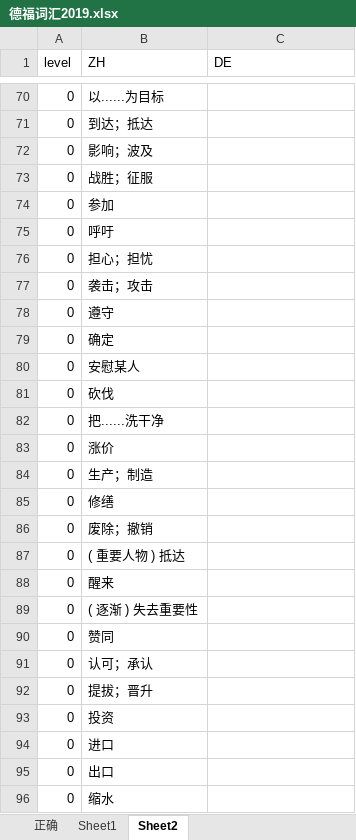
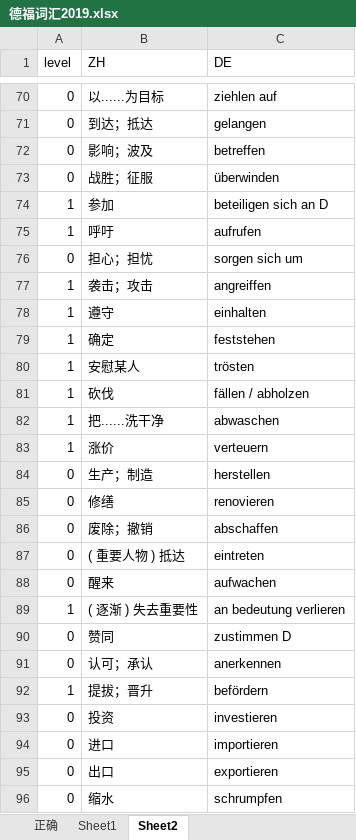
Before and after one commit to p1k0pan/Deutsch, an Excel workbook: 德福词汇/德福词汇2019.xlsx, sheet Sheet2, drawn as a sheet; only a part is shown, gaps mark what is left out; values as stored, in another font and other column widths than the file's, no cell formats; the diff covers the shown part only; the diff names each change by its address in the sheet, - before the commit and + after, or states it on an @@ line.

```diff
--- a/德福词汇/德福词汇2019.xlsx (sheet Sheet2)
+++ b/德福词汇/德福词汇2019.xlsx (sheet Sheet2)
-C70 (DE): (empty)
+C70 (DE): ziehlen auf
-C71 (DE): (empty)
+C71 (DE): gelangen
-C72 (DE): (empty)
+C72 (DE): betreffen
-C73 (DE): (empty)
+C73 (DE): überwinden
-A74:A75 (level): 0
+A74:A75 (level): 1
-C74 (DE): (empty)
+C74 (DE): beteiligen sich an D
-C75 (DE): (empty)
+C75 (DE): aufrufen
-C76 (DE): (empty)
+C76 (DE): sorgen sich um
-A77:A83 (level): 0
+A77:A83 (level): 1
-C77 (DE): (empty)
+C77 (DE): angreiffen
-C78 (DE): (empty)
+C78 (DE): einhalten
-C79 (DE): (empty)
+C79 (DE): feststehen
-C80 (DE): (empty)
+C80 (DE): trösten
-C81 (DE): (empty)
+C81 (DE): fällen / abholzen
-C82 (DE): (empty)
+C82 (DE): abwaschen
-C83 (DE): (empty)
+C83 (DE): verteuern
-C84 (DE): (empty)
+C84 (DE): herstellen
-C85 (DE): (empty)
+C85 (DE): renovieren
-C86 (DE): (empty)
+C86 (DE): abschaffen
-C87 (DE): (empty)
+C87 (DE): eintreten
-C88 (DE): (empty)
+C88 (DE): aufwachen
-A89 (level): 0
+A89 (level): 1
-C89 (DE): (empty)
+C89 (DE): an bedeutung verlieren
-C90 (DE): (empty)
+C90 (DE): zustimmen D
-C91 (DE): (empty)
+C91 (DE): anerkennen
-A92 (level): 0
+A92 (level): 1
-C92 (DE): (empty)
+C92 (DE): befördern
-C93 (DE): (empty)
+C93 (DE): investieren
-C94 (DE): (empty)
+C94 (DE): importieren
-C95 (DE): (empty)
+C95 (DE): exportieren
-C96 (DE): (empty)
+C96 (DE): schrumpfen
```
Also changed, not shown: 39 edited cells elsewhere in this sheet, cell formats, 5 other files.
